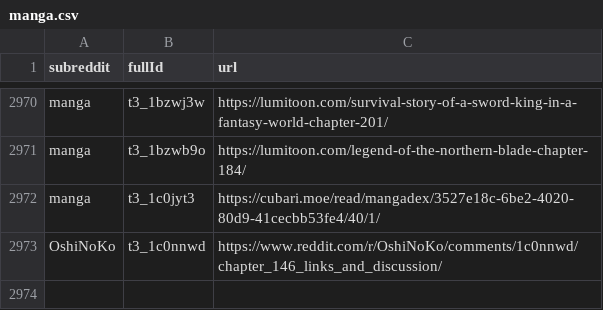
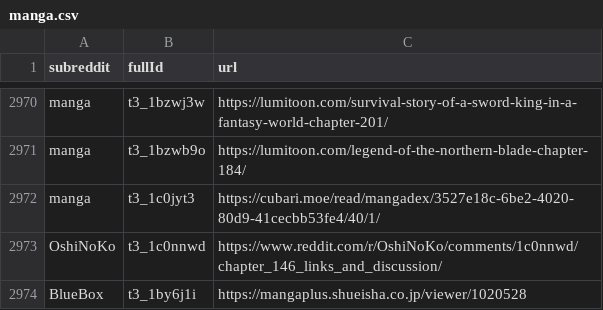
Before and after one commit to dli-invest/finreddit, a CSV file: internal/manga.csv, drawn as a sheet; only a part is shown, gaps mark what is left out.

```diff
--- a/internal/manga.csv
+++ b/internal/manga.csv
@@ -2973 +2973,2 @@ manga,t3_1c0jyt3,https://cubari.moe/read/mangadex/3527e18c-6be2-4020-80d9-41cecb
 OshiNoKo,t3_1c0nnwd,https://www.reddit.com/r/OshiNoKo/comments/1c0nnwd/chapter_146_links_and_discussion/
+BlueBox,t3_1by6j1i,https://mangaplus.shueisha.co.jp/viewer/1020528
```
